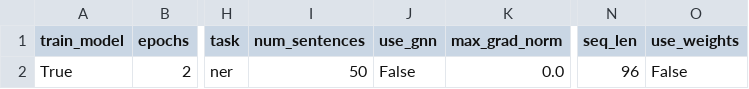
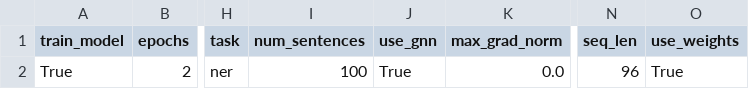
Before and after one commit to shrdlu-whs/syngnn, a CSV file: config/develop.csv, drawn as a sheet; only a part is shown, gaps mark what is left out; the diff names each change by its address in the sheet, - before the commit and + after, or states it on an @@ line.

```diff
--- a/config/develop.csv
+++ b/config/develop.csv
-I2 (num_sentences): 50
+I2 (num_sentences): 100
-J2 (use_gnn): False
+J2 (use_gnn): True
-O2 (use_weights): False
+O2 (use_weights): True
```
Also changed, not shown: 3 other files.
